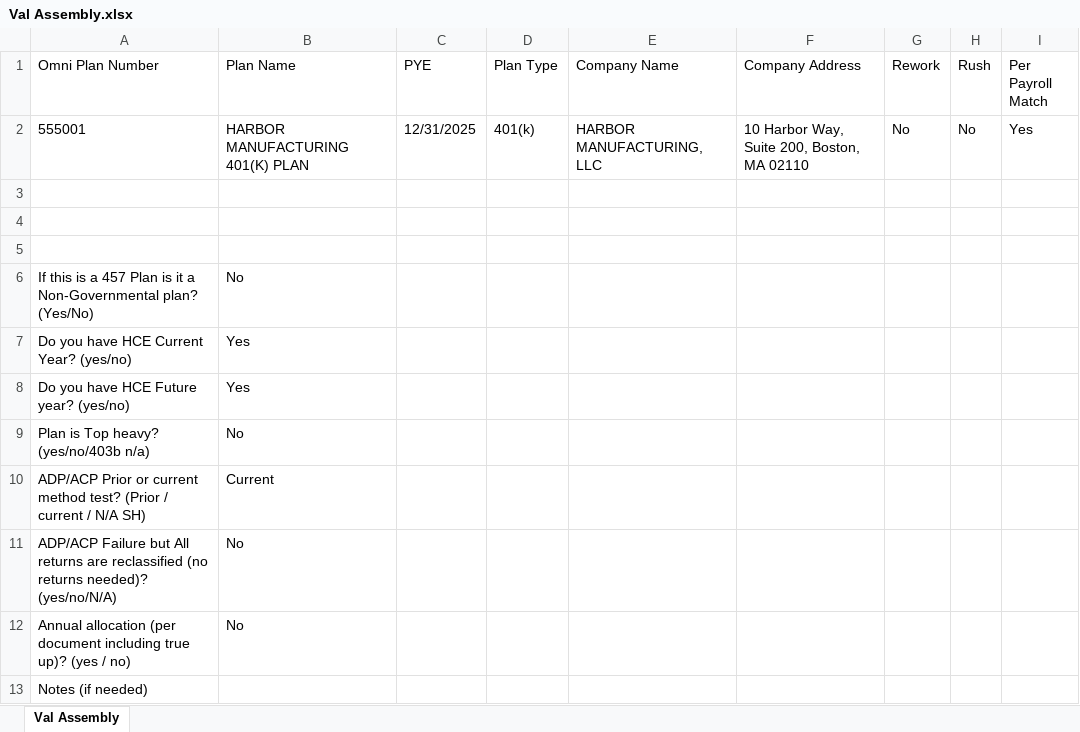
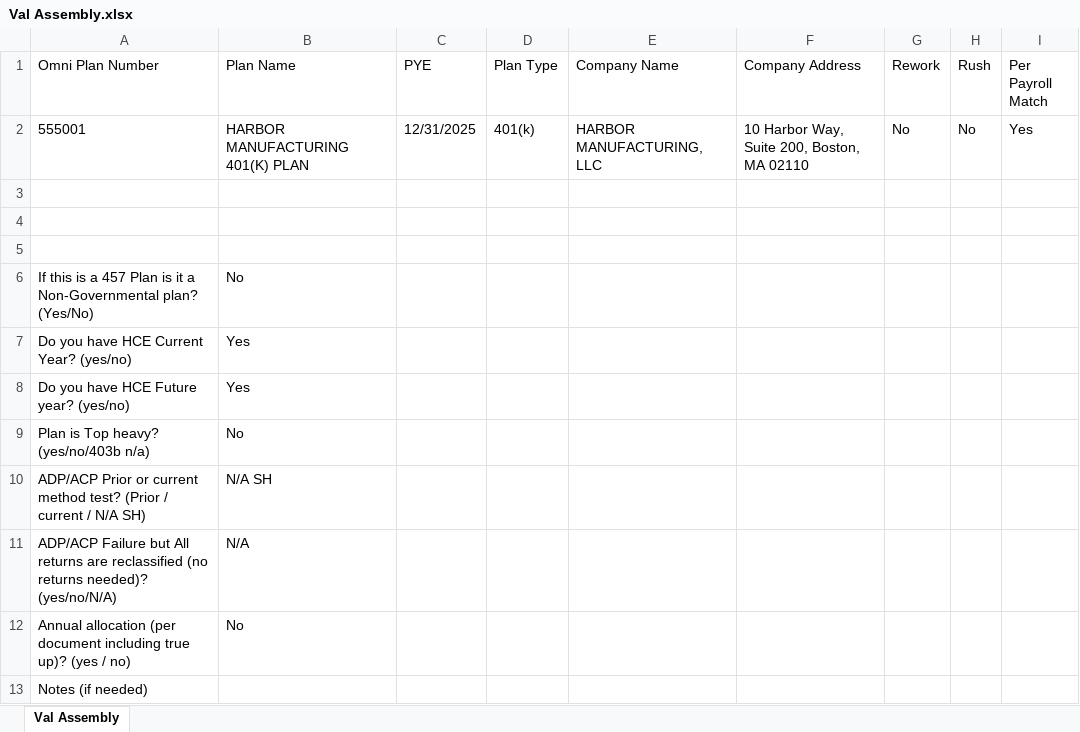
Before and after one commit to demo-clearstone/quietorbit, an Excel workbook: new-app/sample-data/401k/pass/input-excel/Val Assembly.xlsx, sheet Val Assembly, drawn as a sheet; values as stored, in another font and other column widths than the file's, no borders; the diff names each change by its address in the sheet, - before the commit and + after, or states it on an @@ line.

```diff
--- a/new-app/sample-data/401k/pass/input-excel/Val Assembly.xlsx (sheet Val Assembly)
+++ b/new-app/sample-data/401k/pass/input-excel/Val Assembly.xlsx (sheet Val Assembly)
-B10 (Plan Name): Current
+B10 (Plan Name): N/A SH
-B11 (Plan Name): No
+B11 (Plan Name): N/A
```
Also changed, not shown: 8 other files.
